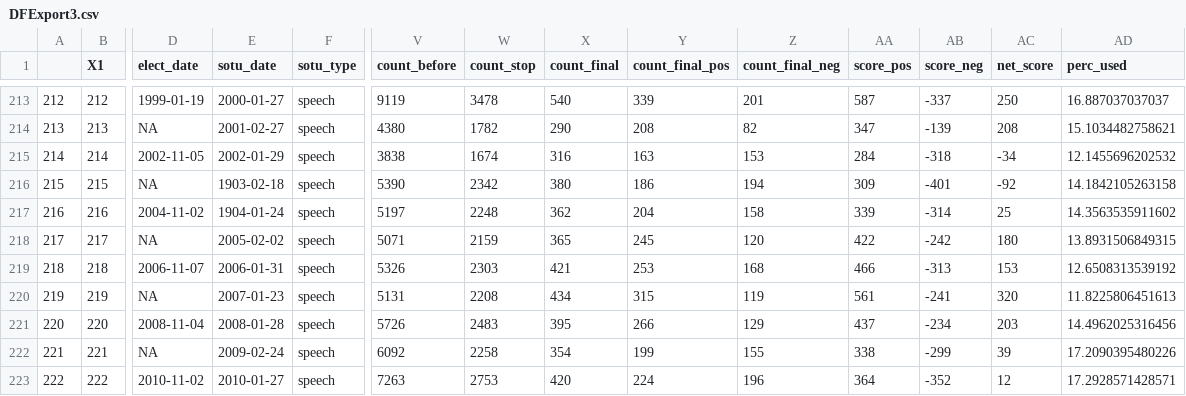
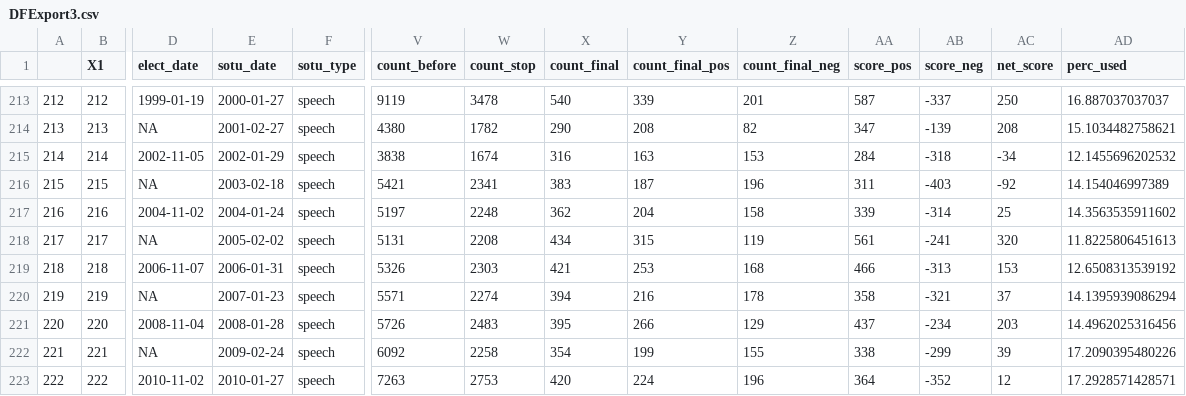
Before and after one commit to JulietheFoodie/SOU_Sentiment, a CSV file: DFExport3.csv, drawn as a sheet; only a part is shown, gaps mark what is left out; the diff covers the shown part only; the diff names each change by its address in the sheet, - before the commit and + after, or states it on an @@ line.

```diff
--- a/DFExport3.csv
+++ b/DFExport3.csv
-E216 (sotu_date): 1903-02-18
+E216 (sotu_date): 2003-02-18
-V216 (count_before): 5390
+V216 (count_before): 5421
-W216 (count_stop): 2342
+W216 (count_stop): 2341
-X216 (count_final): 380
+X216 (count_final): 383
-Y216 (count_final_pos): 186
+Y216 (count_final_pos): 187
-Z216 (count_final_neg): 194
+Z216 (count_final_neg): 196
-AA216 (score_pos): 309
+AA216 (score_pos): 311
-AB216 (score_neg): -401
+AB216 (score_neg): -403
-AD216 (perc_used): 14.1842105263158
+AD216 (perc_used): 14.154046997389
-E217 (sotu_date): 1904-01-24
+E217 (sotu_date): 2004-01-24
-V218 (count_before): 5071
+V218 (count_before): 5131
-W218 (count_stop): 2159
+W218 (count_stop): 2208
-X218 (count_final): 365
+X218 (count_final): 434
-Y218 (count_final_pos): 245
+Y218 (count_final_pos): 315
-Z218 (count_final_neg): 120
+Z218 (count_final_neg): 119
-AA218 (score_pos): 422
+AA218 (score_pos): 561
-AB218 (score_neg): -242
+AB218 (score_neg): -241
-AC218 (net_score): 180
+AC218 (net_score): 320
-AD218 (perc_used): 13.8931506849315
+AD218 (perc_used): 11.8225806451613
-V220 (count_before): 5131
+V220 (count_before): 5571
-W220 (count_stop): 2208
+W220 (count_stop): 2274
-X220 (count_final): 434
+X220 (count_final): 394
-Y220 (count_final_pos): 315
+Y220 (count_final_pos): 216
-Z220 (count_final_neg): 119
+Z220 (count_final_neg): 178
-AA220 (score_pos): 561
+AA220 (score_pos): 358
-AB220 (score_neg): -241
+AB220 (score_neg): -321
-AC220 (net_score): 320
+AC220 (net_score): 37
-AD220 (perc_used): 11.8225806451613
+AD220 (perc_used): 14.1395939086294
```
Also changed, not shown: 1 removed row and 48 edited cells elsewhere in this file, DFExport4.csv, 4 other files.
